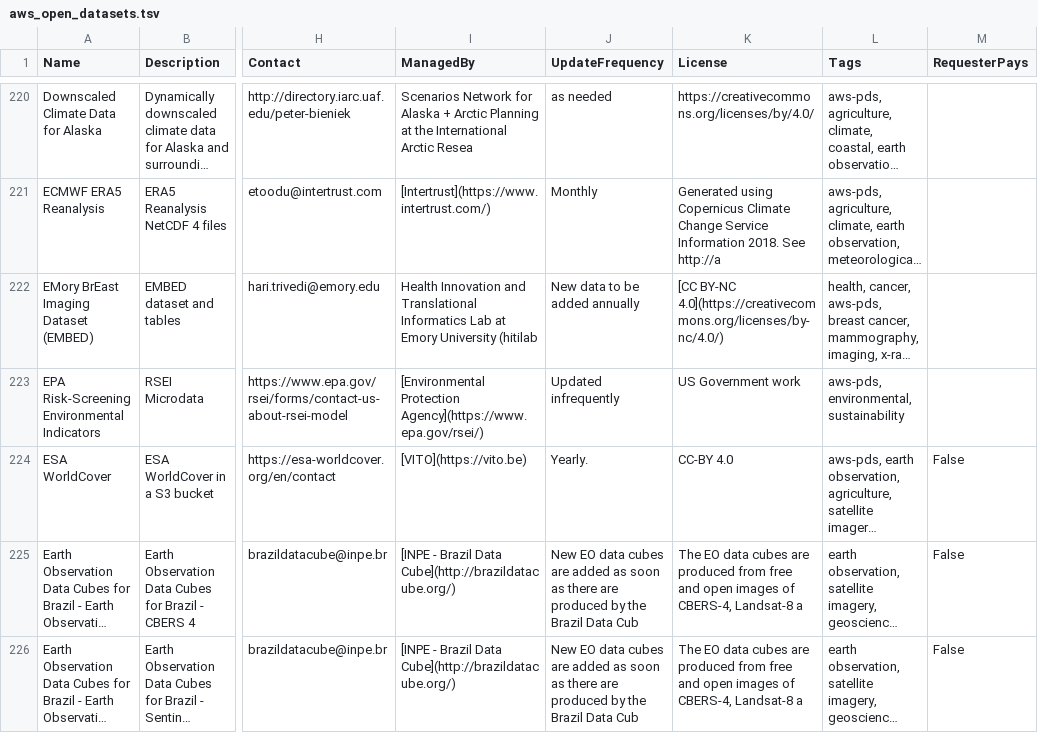
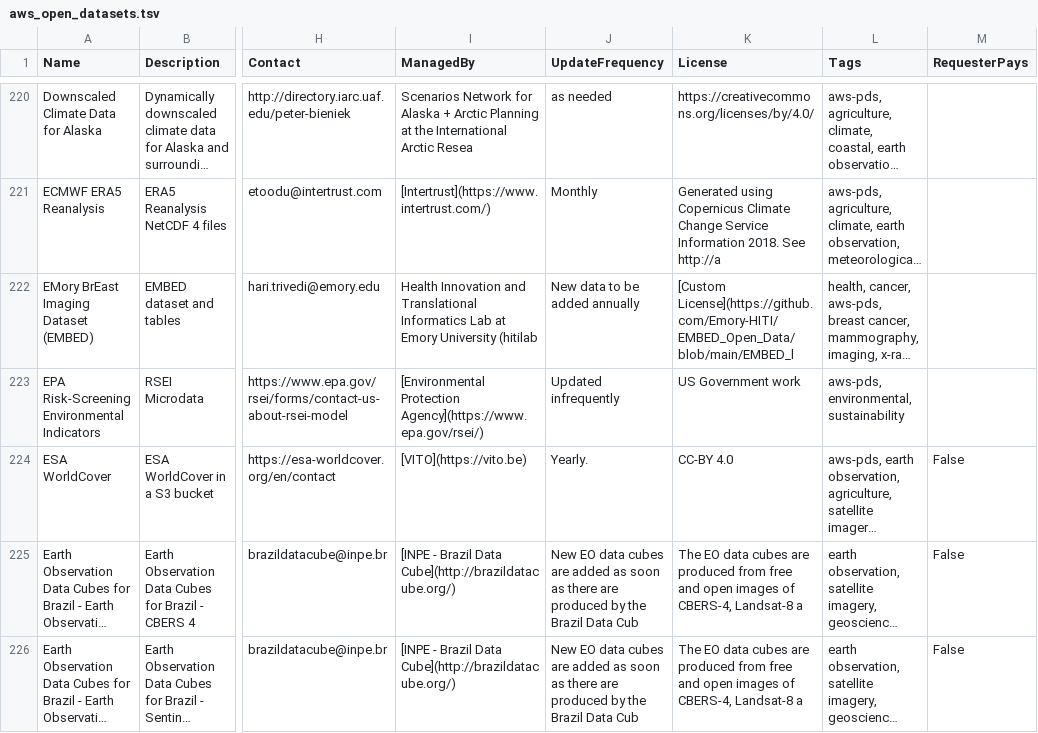
Before and after one commit to opengeos/aws-open-data, a TSV file: aws_open_datasets.tsv, drawn as a sheet; only a part is shown, gaps mark what is left out; long unchanged cells end in …; the diff names each change by its address in the sheet, - before the commit and + after, or states it on an @@ line.

```diff
--- a/aws_open_datasets.tsv
+++ b/aws_open_datasets.tsv
-K222 (License): [CC BY-NC 4.0](https://creativecommons.org/licenses/by-nc/4.0/)
+K222 (License): [Custom License](https://github.com/Emory-HITI/EMBED_Open_Data/blob/main/EMBED_l
```
Also changed, not shown: 2 other files.
